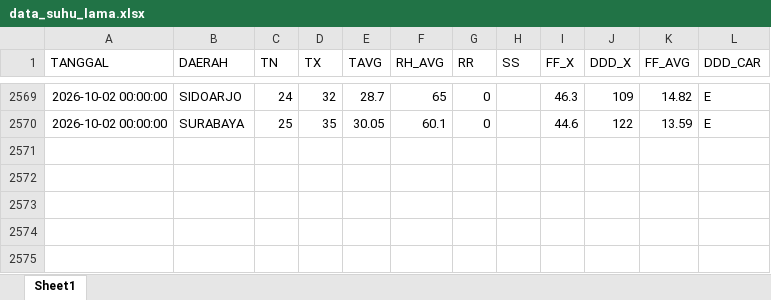
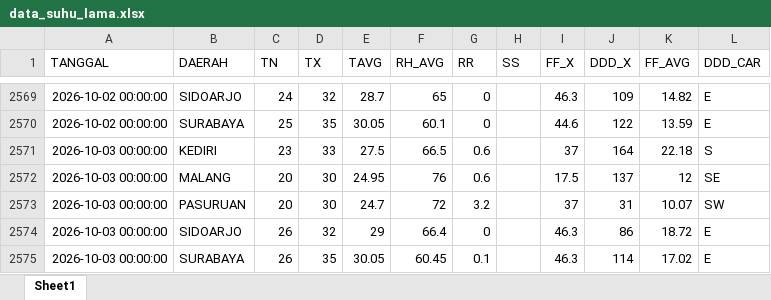
Before and after one commit to Sopayyy02/data_suhu_jatim, an Excel workbook: data/data_suhu_lama.xlsx, sheet Sheet1, drawn as a sheet; only a part is shown, gaps mark what is left out; values as stored, in another font and other column widths than the file's, no borders; the diff names each change by its address in the sheet, - before the commit and + after, or states it on an @@ line.

```diff
--- a/data/data_suhu_lama.xlsx (sheet Sheet1)
+++ b/data/data_suhu_lama.xlsx (sheet Sheet1)
+row 2571: 2026-10-03 00:00:00 | KEDIRI | 23 | 33 | 27.5 | 66.5 | 0.6 |  | 37 | 164 | 22.18 | S
+row 2572: 2026-10-03 00:00:00 | MALANG | 20 | 30 | 24.95 | 76 | 0.6 |  | 17.5 | 137 | 12 | SE
+row 2573: 2026-10-03 00:00:00 | PASURUAN | 20 | 30 | 24.7 | 72 | 3.2 |  | 37 | 31 | 10.07 | SW
+row 2574: 2026-10-03 00:00:00 | SIDOARJO | 26 | 32 | 29 | 66.4 | 0 |  | 46.3 | 86 | 18.72 | E
+row 2575: 2026-10-03 00:00:00 | SURABAYA | 26 | 35 | 30.05 | 60.45 | 0.1 |  | 46.3 | 114 | 17.02 | E
```
